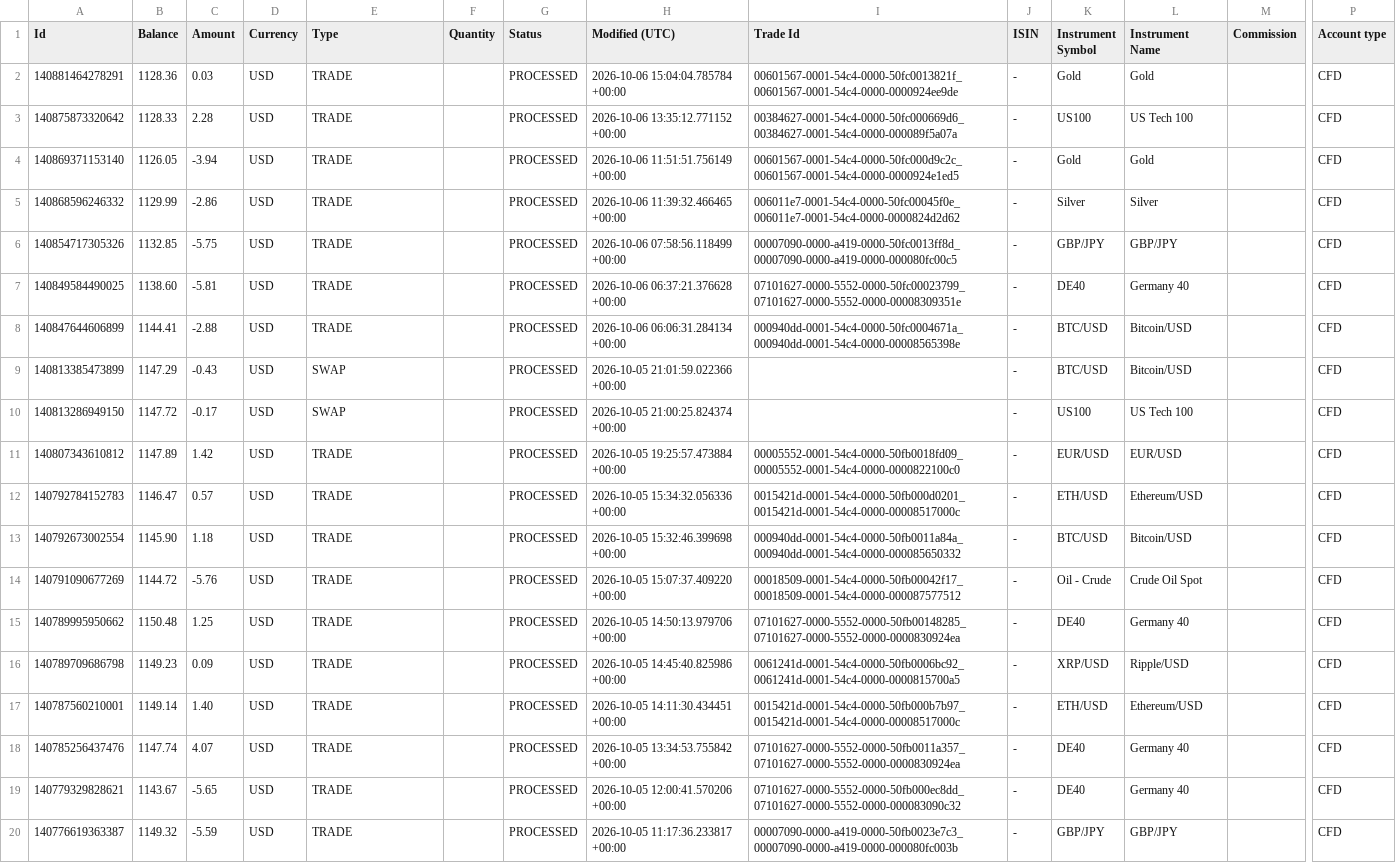
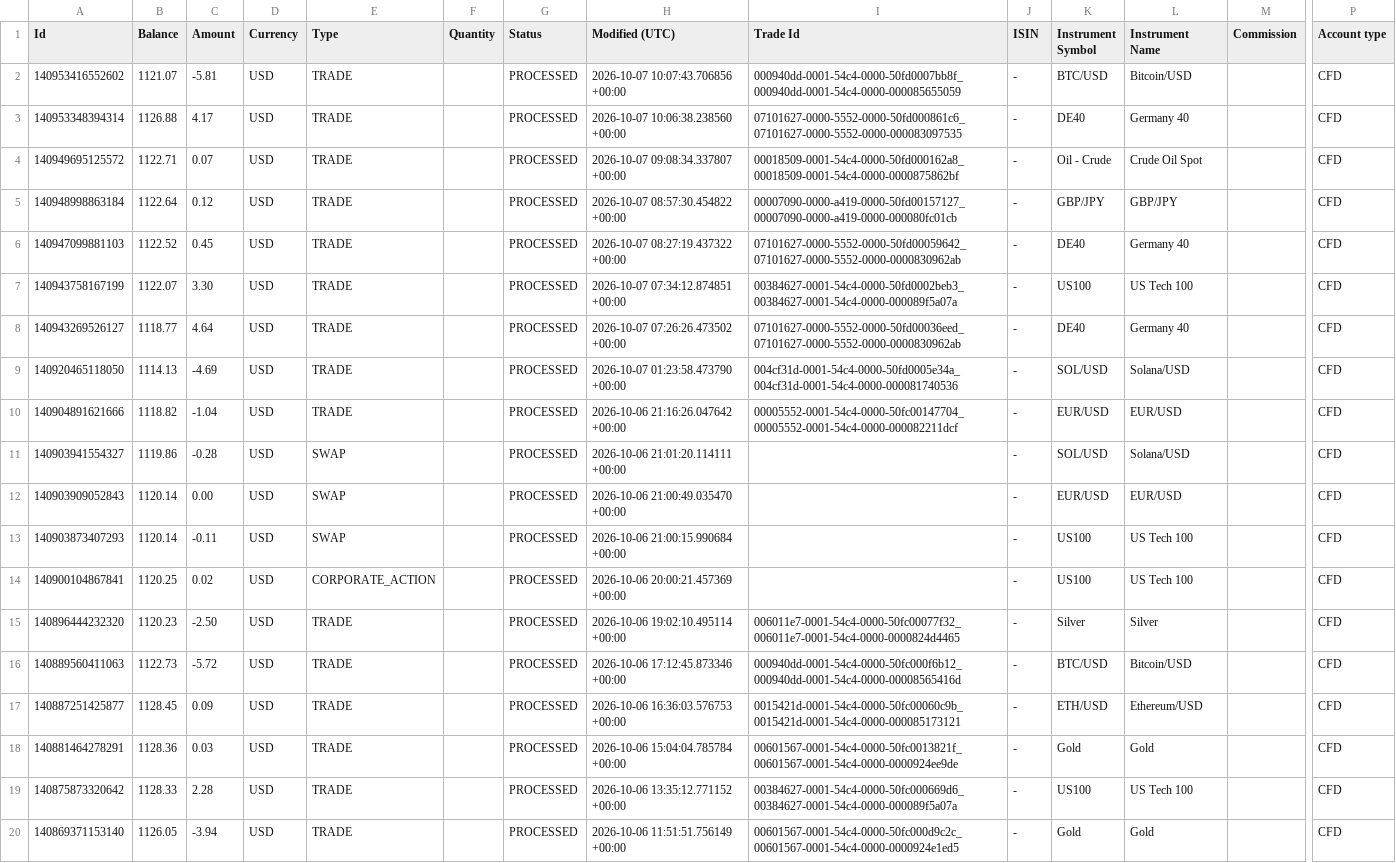
Before and after one commit to roman-klauser/dashboard, a CSV file: 1.csv, drawn as a sheet; only a part is shown, gaps mark what is left out; the shorter side is filled out with more unchanged rows; rows hold the shown columns only; the diff names each change by its address in the sheet, - before the commit and + after, or states it on an @@ line.

```diff
--- a/1.csv
+++ b/1.csv
+row 2: 140953416552602 | 1121.07 | -5.81 | USD | TRADE |  | PROCESSED | 2026-10-07 10:07:43.706856 +00:00 | 000940dd-0001-54c4-0000-50fd0007bb8f_000940dd-0001-54c4-0000-000085655059 | - | BTC/USD | Bitcoin/USD |  | CFD
+row 3: 140953348394314 | 1126.88 | 4.17 | USD | TRADE |  | PROCESSED | 2026-10-07 10:06:38.238560 +00:00 | 07101627-0000-5552-0000-50fd000861c6_07101627-0000-5552-0000-000083097535 | - | DE40 | Germany 40 |  | CFD
+row 4: 140949695125572 | 1122.71 | 0.07 | USD | TRADE |  | PROCESSED | 2026-10-07 09:08:34.337807 +00:00 | 00018509-0001-54c4-0000-50fd000162a8_00018509-0001-54c4-0000-0000875862bf | - | Oil - Crude | Crude Oil Spot |  | CFD
+row 5: 140948998863184 | 1122.64 | 0.12 | USD | TRADE |  | PROCESSED | 2026-10-07 08:57:30.454822 +00:00 | 00007090-0000-a419-0000-50fd00157127_00007090-0000-a419-0000-000080fc01cb | - | GBP/JPY | GBP/JPY |  | CFD
+row 6: 140947099881103 | 1122.52 | 0.45 | USD | TRADE |  | PROCESSED | 2026-10-07 08:27:19.437322 +00:00 | 07101627-0000-5552-0000-50fd00059642_07101627-0000-5552-0000-0000830962ab | - | DE40 | Germany 40 |  | CFD
+row 7: 140943758167199 | 1122.07 | 3.30 | USD | TRADE |  | PROCESSED | 2026-10-07 07:34:12.874851 +00:00 | 00384627-0001-54c4-0000-50fd0002beb3_00384627-0001-54c4-0000-000089f5a07a | - | US100 | US Tech 100 |  | CFD
+row 8: 140943269526127 | 1118.77 | 4.64 | USD | TRADE |  | PROCESSED | 2026-10-07 07:26:26.473502 +00:00 | 07101627-0000-5552-0000-50fd00036eed_07101627-0000-5552-0000-0000830962ab | - | DE40 | Germany 40 |  | CFD
+row 9: 140920465118050 | 1114.13 | -4.69 | USD | TRADE |  | PROCESSED | 2026-10-07 01:23:58.473790 +00:00 | 004cf31d-0001-54c4-0000-50fd0005e34a_004cf31d-0001-54c4-0000-000081740536 | - | SOL/USD | Solana/USD |  | CFD
+row 10: 140904891621666 | 1118.82 | -1.04 | USD | TRADE |  | PROCESSED | 2026-10-06 21:16:26.047642 +00:00 | 00005552-0001-54c4-0000-50fc00147704_00005552-0001-54c4-0000-000082211dcf | - | EUR/USD | EUR/USD |  | CFD
+row 11: 140903941554327 | 1119.86 | -0.28 | USD | SWAP |  | PROCESSED | 2026-10-06 21:01:20.114111 +00:00 |  | - | SOL/USD | Solana/USD |  | CFD
+row 12: 140903909052843 | 1120.14 | 0.00 | USD | SWAP |  | PROCESSED | 2026-10-06 21:00:49.035470 +00:00 |  | - | EUR/USD | EUR/USD |  | CFD
+row 13: 140903873407293 | 1120.14 | -0.11 | USD | SWAP |  | PROCESSED | 2026-10-06 21:00:15.990684 +00:00 |  | - | US100 | US Tech 100 |  | CFD
+row 14: 140900104867841 | 1120.25 | 0.02 | USD | CORPORATE_ACTION |  | PROCESSED | 2026-10-06 20:00:21.457369 +00:00 |  | - | US100 | US Tech 100 |  | CFD
+row 15: 140896444232320 | 1120.23 | -2.50 | USD | TRADE |  | PROCESSED | 2026-10-06 19:02:10.495114 +00:00 | 006011e7-0001-54c4-0000-50fc00077f32_006011e7-0001-54c4-0000-0000824d4465 | - | Silver | Silver |  | CFD
+row 16: 140889560411063 | 1122.73 | -5.72 | USD | TRADE |  | PROCESSED | 2026-10-06 17:12:45.873346 +00:00 | 000940dd-0001-54c4-0000-50fc000f6b12_000940dd-0001-54c4-0000-00008565416d | - | BTC/USD | Bitcoin/USD |  | CFD
+row 17: 140887251425877 | 1128.45 | 0.09 | USD | TRADE |  | PROCESSED | 2026-10-06 16:36:03.576753 +00:00 | 0015421d-0001-54c4-0000-50fc00060c9b_0015421d-0001-54c4-0000-000085173121 | - | ETH/USD | Ethereum/USD |  | CFD
```
Also changed, not shown: 1 other file.
